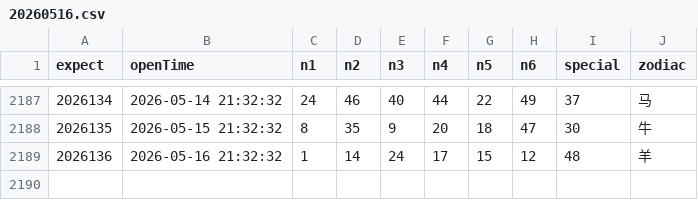
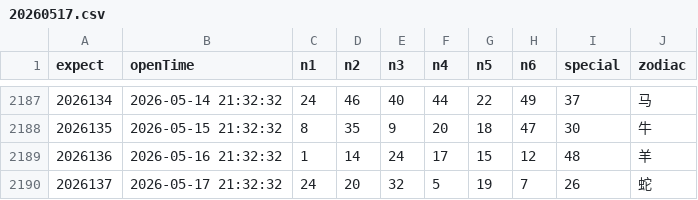
Before and after one commit to lhq157/macaujc, a CSV file: output/20260517.csv (was output/20260516.csv), drawn as a sheet; only a part is shown, gaps mark what is left out.

Commit message:
数据更新 2026-05-17

```diff
--- a/output/20260516.csv
+++ b/output/20260517.csv
@@ -2189 +2189,2 @@
 2026136,2026-05-16 21:32:32,1,14,24,17,15,12,48,羊
+2026137,2026-05-17 21:32:32,24,20,32,5,19,7,26,蛇
```
